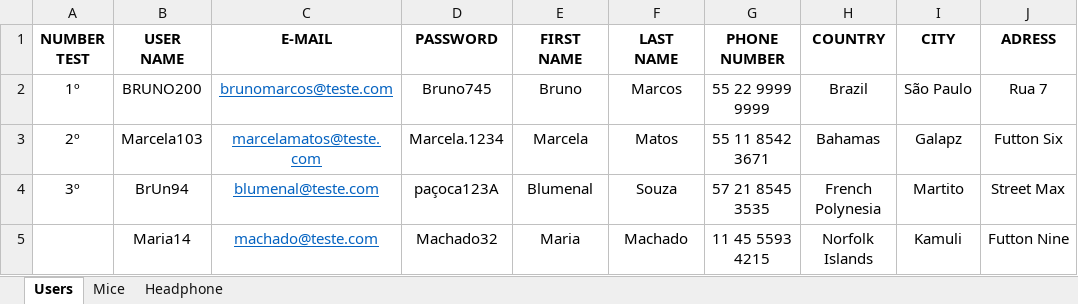
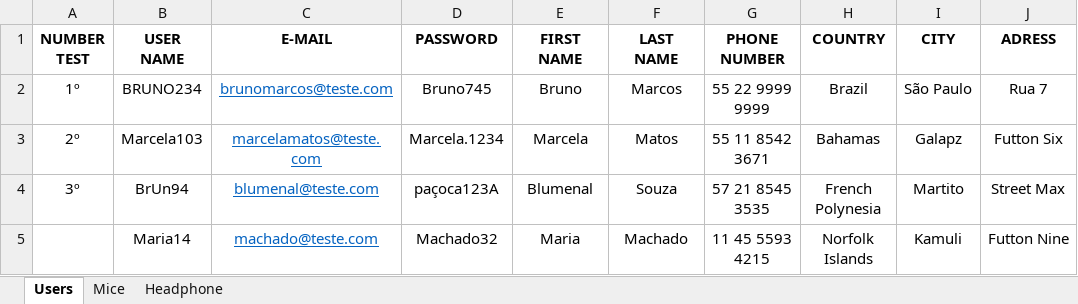
Before and after one commit to AlexJuniorTIQA/HubTalentosAvaliacao_BDD, an Excel workbook: HubTalentos-Avaliacao_BDD/AdvantageOnline_Data.xlsx, sheet Users, drawn as a sheet; only a part is shown; values as stored, in another font and other column widths than the file's, no borders; the diff names each change by its address in the sheet, - before the commit and + after, or states it on an @@ line.

```diff
--- a/HubTalentos-Avaliacao_BDD/AdvantageOnline_Data.xlsx (sheet Users)
+++ b/HubTalentos-Avaliacao_BDD/AdvantageOnline_Data.xlsx (sheet Users)
-B2 (USER NAME): BRUNO200
+B2 (USER NAME): BRUNO234
```
Also changed, not shown: 8 other files.
